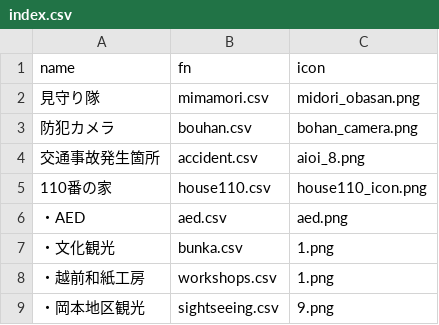
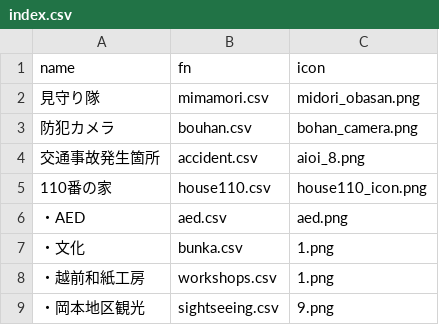
Before and after one commit to nknhb966/ozowara-shoukasen, a CSV file: index.csv, drawn as a sheet.

Commit message:
Update index.csv

```diff
--- a/index.csv
+++ b/index.csv
@@ -6,3 +6,3 @@
 ・AED,aed.csv,aed.png
-・文化観光,bunka.csv,1.png
+・文化,bunka.csv,1.png
 ・越前和紙工房,workshops.csv,1.png
```
